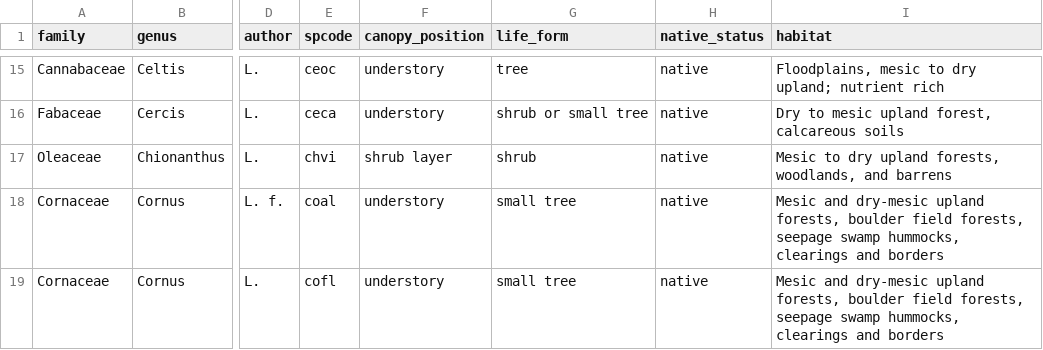
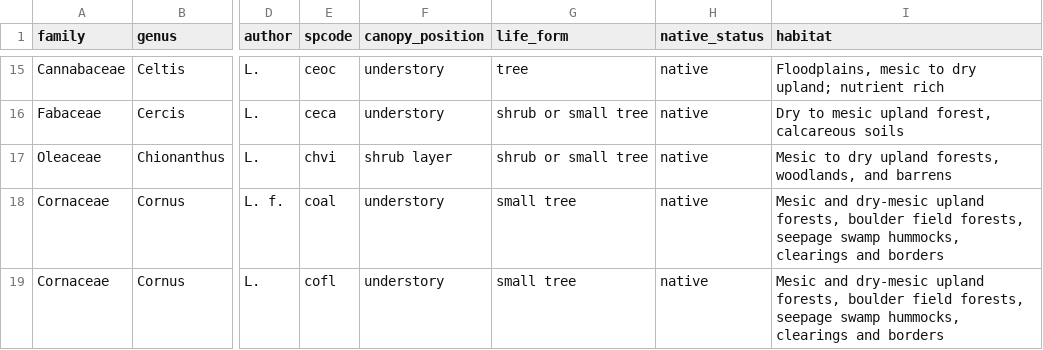
Before and after one commit to SCBI-ForestGEO/SCBI-ForestGEO-Data, a CSV file: species_lists/Tree ecology/SCBI_ForestGEO_sp_ecology.csv, drawn as a sheet; only a part is shown, gaps mark what is left out; the diff names each change by its address in the sheet, - before the commit and + after, or states it on an @@ line.

Commit message:
Update SCBI_ForestGEO_sp_ecology.csv

```diff
--- a/species_lists/Tree ecology/SCBI_ForestGEO_sp_ecology.csv
+++ b/species_lists/Tree ecology/SCBI_ForestGEO_sp_ecology.csv
-G17 (life_form): shrub
+G17 (life_form): shrub or small tree
```
